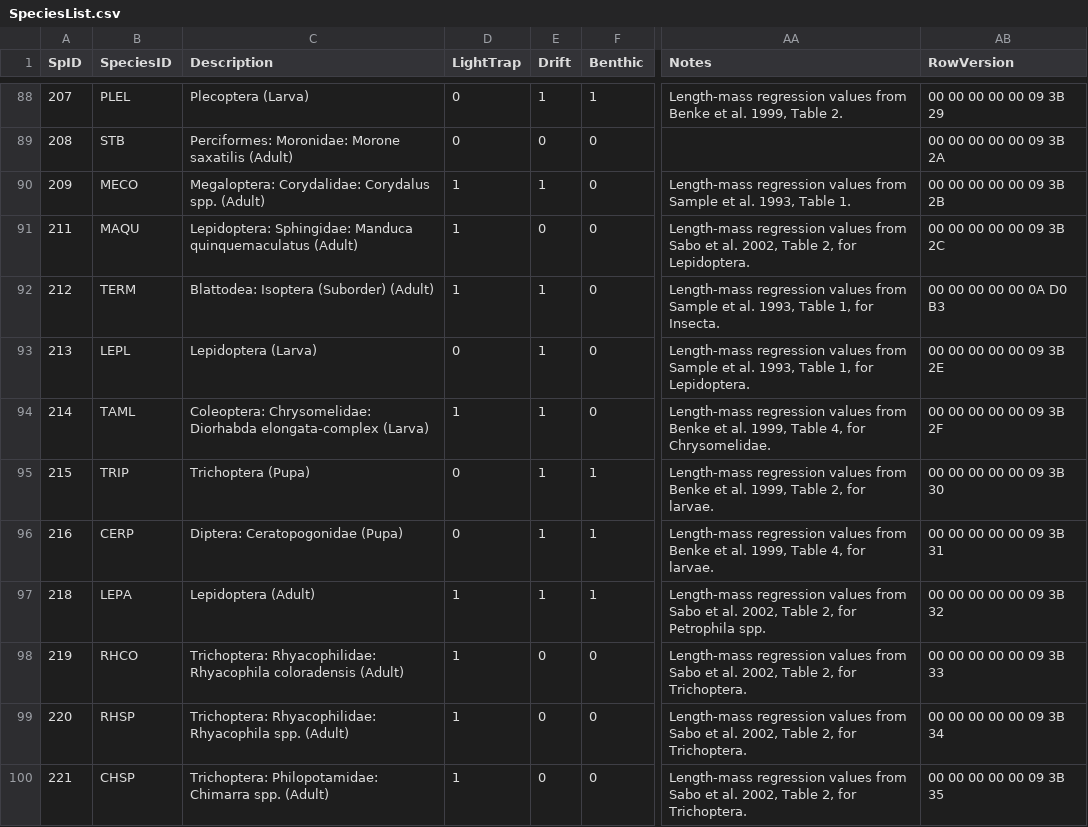
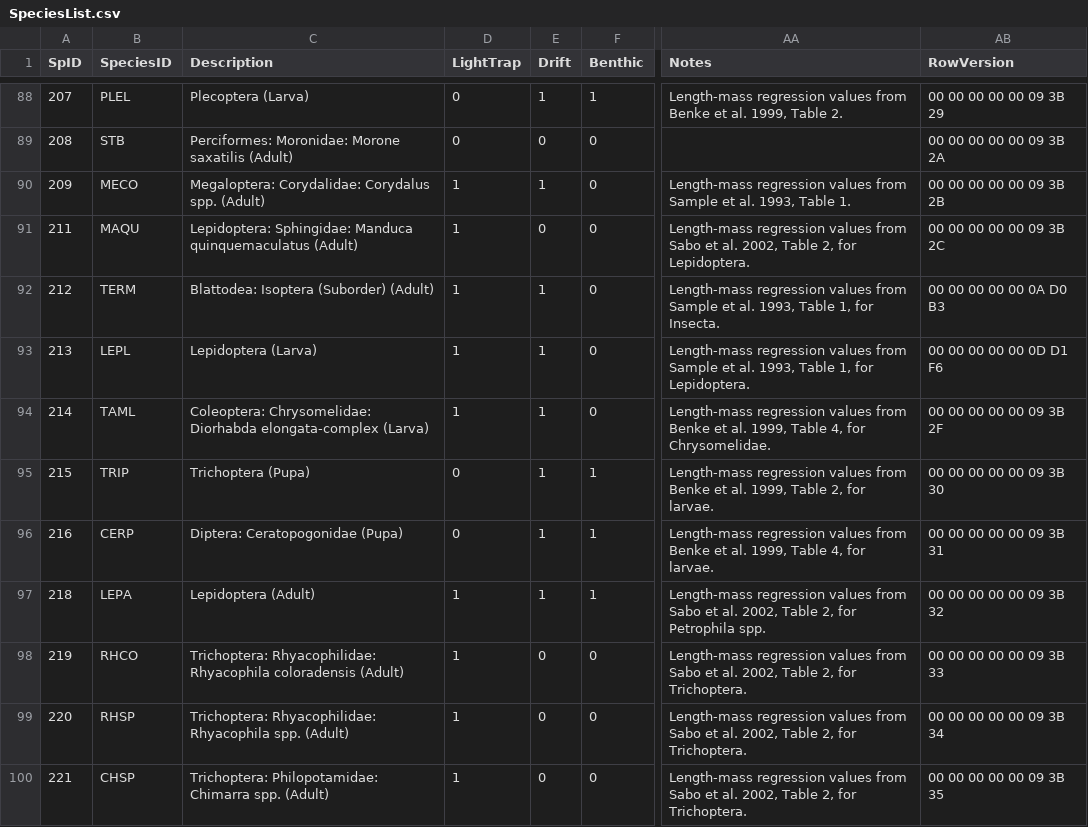
Before and after one commit to jmuehlbauer-usgs/Database, a CSV file: SpeciesList.csv, drawn as a sheet; only a part is shown, gaps mark what is left out; the diff names each change by its address in the sheet, - before the commit and + after, or states it on an @@ line.

```diff
--- a/SpeciesList.csv
+++ b/SpeciesList.csv
-D93 (LightTrap): 0
+D93 (LightTrap): 1
-AB93 (RowVersion): 00 00 00 00 00 09 3B 2E
+AB93 (RowVersion): 00 00 00 00 00 0D D1 F6
```
Also changed, not shown: 2 other files.
